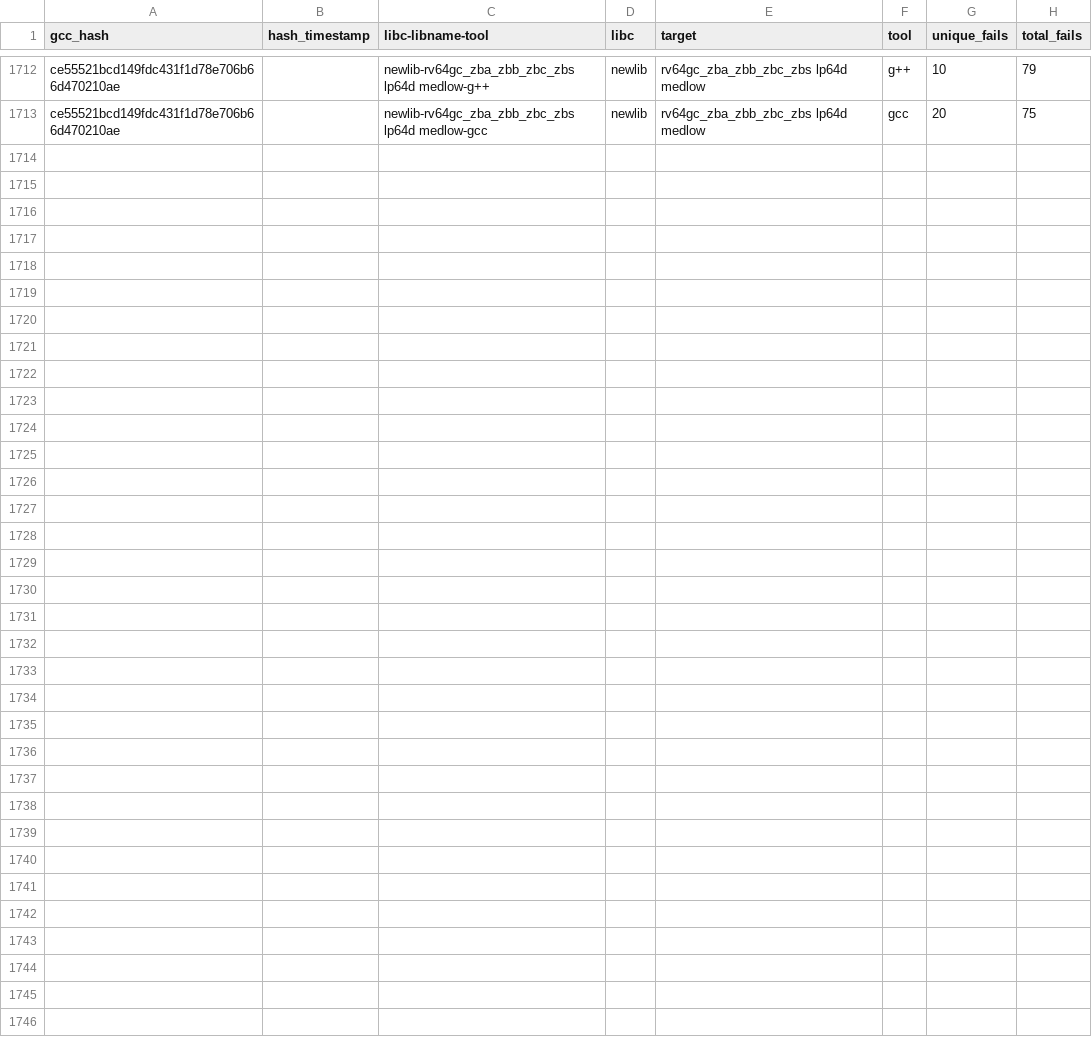
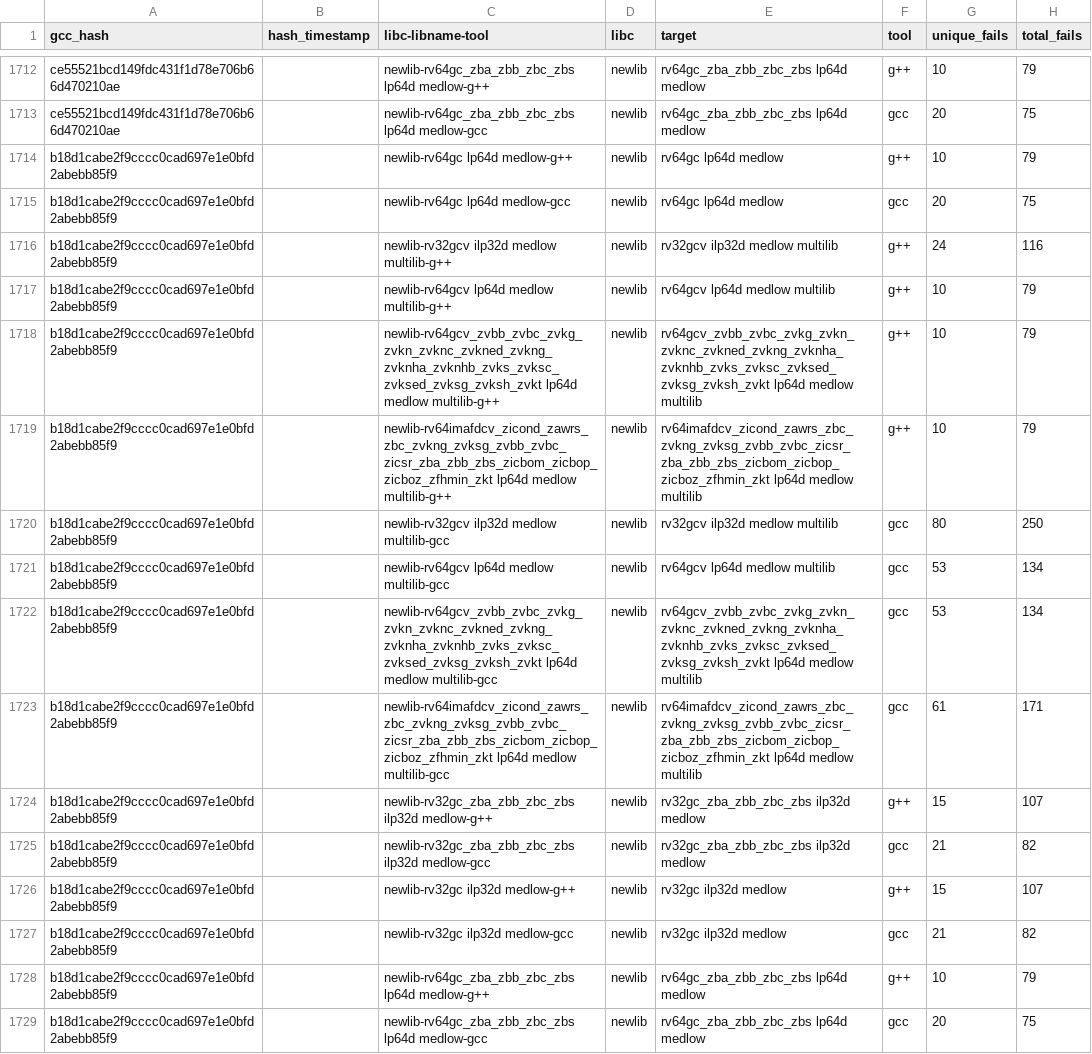
Before and after one commit to patrick-rivos/gcc-postcommit-ci, a CSV file: dashboard/newlib.csv, drawn as a sheet; only a part is shown, gaps mark what is left out.

```diff
--- a/dashboard/newlib.csv
+++ b/dashboard/newlib.csv
@@ -1713 +1713,17 @@ ce55521bcd149fdc431f1d78e706b66d470210ae,,newlib-rv64gc_zba_zbb_zbc_zbs lp64d me
 ce55521bcd149fdc431f1d78e706b66d470210ae,,newlib-rv64gc_zba_zbb_zbc_zbs lp64d medlow-gcc,newlib,rv64gc_zba_zbb_zbc_zbs lp64d medlow,gcc,20,75
+b18d1cabe2f9cccc0cad697e1e0bfd2abebb85f9,,newlib-rv64gc lp64d medlow-g++,newlib,rv64gc lp64d medlow,g++,10,79
+b18d1cabe2f9cccc0cad697e1e0bfd2abebb85f9,,newlib-rv64gc lp64d medlow-gcc,newlib,rv64gc lp64d medlow,gcc,20,75
+b18d1cabe2f9cccc0cad697e1e0bfd2abebb85f9,,newlib-rv32gcv ilp32d medlow multilib-g++,newlib,rv32gcv ilp32d medlow multilib,g++,24,116
+b18d1cabe2f9cccc0cad697e1e0bfd2abebb85f9,,newlib-rv64gcv lp64d medlow multilib-g++,newlib,rv64gcv lp64d medlow multilib,g++,10,79
+b18d1cabe2f9cccc0cad697e1e0bfd2abebb85f9,,newlib-rv64gcv_zvbb_zvbc_zvkg_zvkn_zvknc_zvkned_zvkng_zvknha_zvknhb_zvks_zvksc_zvksed_zvksg_zvksh_zvkt lp64d medlow multilib-g++,newlib,rv64gcv_zvbb_zvbc_zvkg_zvkn_zvknc_zvkned_zvkng_zvknha_zvknhb_zvks_zvksc_zvksed_zvksg_zvksh_zvkt lp64d medlow multilib,g++,10,79
+b18d1cabe2f9cccc0cad697e1e0bfd2abebb85f9,,newlib-rv64imafdcv_zicond_zawrs_zbc_zvkng_zvksg_zvbb_zvbc_zicsr_zba_zbb_zbs_zicbom_zicbop_zicboz_zfhmin_zkt lp64d medlow multilib-g++,newlib,rv64imafdcv_zicond_zawrs_zbc_zvkng_zvksg_zvbb_zvbc_zicsr_zba_zbb_zbs_zicbom_zicbop_zicboz_zfhmin_zkt lp64d medlow multilib,g++,10,79
+b18d1cabe2f9cccc0cad697e1e0bfd2abebb85f9,,newlib-rv32gcv ilp32d medlow multilib-gcc,newlib,rv32gcv ilp32d medlow multilib,gcc,80,250
+b18d1cabe2f9cccc0cad697e1e0bfd2abebb85f9,,newlib-rv64gcv lp64d medlow multilib-gcc,newlib,rv64gcv lp64d medlow multilib,gcc,53,134
+b18d1cabe2f9cccc0cad697e1e0bfd2abebb85f9,,newlib-rv64gcv_zvbb_zvbc_zvkg_zvkn_zvknc_zvkned_zvkng_zvknha_zvknhb_zvks_zvksc_zvksed_zvksg_zvksh_zvkt lp64d medlow multilib-gcc,newlib,rv64gcv_zvbb_zvbc_zvkg_zvkn_zvknc_zvkned_zvkng_zvknha_zvknhb_zvks_zvksc_zvksed_zvksg_zvksh_zvkt lp64d medlow multilib,gcc,53,134
+b18d1cabe2f9cccc0cad697e1e0bfd2abebb85f9,,newlib-rv64imafdcv_zicond_zawrs_zbc_zvkng_zvksg_zvbb_zvbc_zicsr_zba_zbb_zbs_zicbom_zicbop_zicboz_zfhmin_zkt lp64d medlow multilib-gcc,newlib,rv64imafdcv_zicond_zawrs_zbc_zvkng_zvksg_zvbb_zvbc_zicsr_zba_zbb_zbs_zicbom_zicbop_zicboz_zfhmin_zkt lp64d medlow multilib,gcc,61,171
+b18d1cabe2f9cccc0cad697e1e0bfd2abebb85f9,,newlib-rv32gc_zba_zbb_zbc_zbs ilp32d medlow-g++,newlib,rv32gc_zba_zbb_zbc_zbs ilp32d medlow,g++,15,107
+b18d1cabe2f9cccc0cad697e1e0bfd2abebb85f9,,newlib-rv32gc_zba_zbb_zbc_zbs ilp32d medlow-gcc,newlib,rv32gc_zba_zbb_zbc_zbs ilp32d medlow,gcc,21,82
+b18d1cabe2f9cccc0cad697e1e0bfd2abebb85f9,,newlib-rv32gc ilp32d medlow-g++,newlib,rv32gc ilp32d medlow,g++,15,107
+b18d1cabe2f9cccc0cad697e1e0bfd2abebb85f9,,newlib-rv32gc ilp32d medlow-gcc,newlib,rv32gc ilp32d medlow,gcc,21,82
+b18d1cabe2f9cccc0cad697e1e0bfd2abebb85f9,,newlib-rv64gc_zba_zbb_zbc_zbs lp64d medlow-g++,newlib,rv64gc_zba_zbb_zbc_zbs lp64d medlow,g++,10,79
+b18d1cabe2f9cccc0cad697e1e0bfd2abebb85f9,,newlib-rv64gc_zba_zbb_zbc_zbs lp64d medlow-gcc,newlib,rv64gc_zba_zbb_zbc_zbs lp64d medlow,gcc,20,75
```
Also changed, not shown: dashboard/linux.csv, 16 other files.
